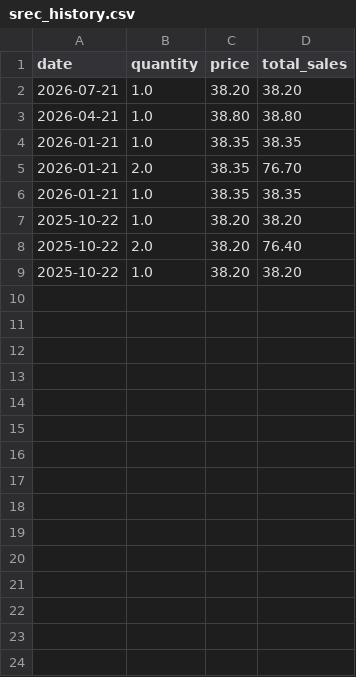
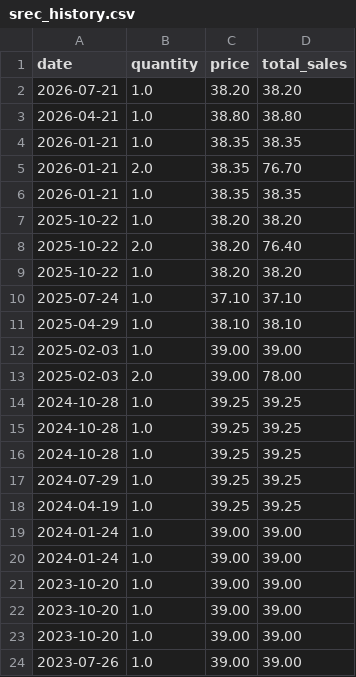
Before and after one commit to shreyasdube/solar, a CSV file: data/srec_history.csv, drawn as a sheet; the diff names each change by its address in the sheet, - before the commit and + after, or states it on an @@ line.

Commit message:
Update srec_history.csv

```diff
--- a/data/srec_history.csv
+++ b/data/srec_history.csv
+row 10: 2025-07-24 | 1.0 | 37.10 | 37.10
+row 11: 2025-04-29 | 1.0 | 38.10 | 38.10
+row 12: 2025-02-03 | 1.0 | 39.00 | 39.00
+row 13: 2025-02-03 | 2.0 | 39.00 | 78.00
+row 14: 2024-10-28 | 1.0 | 39.25 | 39.25
+row 15: 2024-10-28 | 1.0 | 39.25 | 39.25
+row 16: 2024-10-28 | 1.0 | 39.25 | 39.25
+row 17: 2024-07-29 | 1.0 | 39.25 | 39.25
+row 18: 2024-04-19 | 1.0 | 39.25 | 39.25
+row 19: 2024-01-24 | 1.0 | 39.00 | 39.00
+row 20: 2024-01-24 | 1.0 | 39.00 | 39.00
+row 21: 2023-10-20 | 1.0 | 39.00 | 39.00
+row 22: 2023-10-20 | 1.0 | 39.00 | 39.00
+row 23: 2023-10-20 | 1.0 | 39.00 | 39.00
+row 24: 2023-07-26 | 1.0 | 39.00 | 39.00
```
